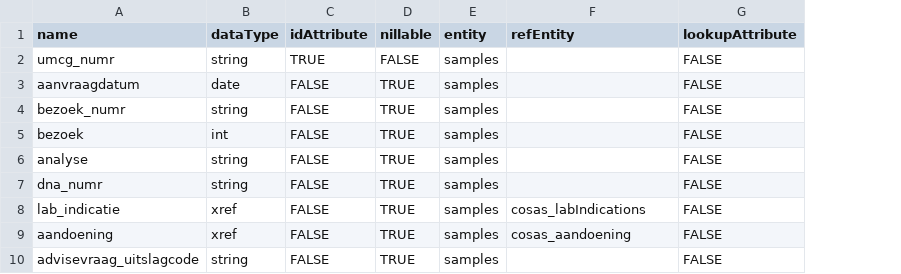
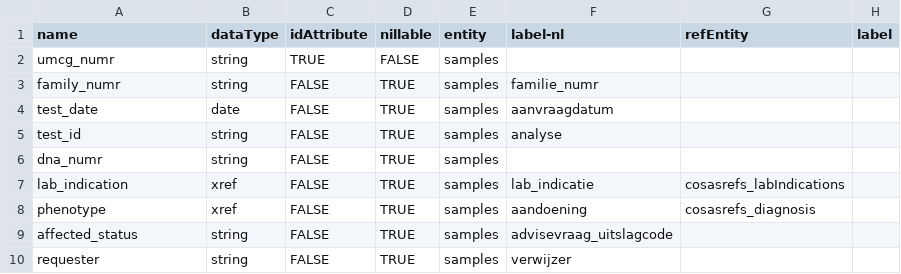
Before and after one commit to molgenis/projects-rd-cosas, a TSV file: data/cosas/cosas_samples_attributes.tsv, drawn as a sheet; removed rows and columns are numbered as before the commit, all else as after; the diff names each change by its address in the sheet, - before the commit and + after, or states it on an @@ line.

```diff
--- a/data/cosas/cosas_samples_attributes.tsv
+++ b/data/cosas/cosas_samples_attributes.tsv
+column F (label-nl), rows 3-9: familie_numr | aanvraagdatum | analyse |  | lab_indicatie | aandoening | advisevraag_uitslagcode
-column G (lookupAttribute), row 2: FALSE; rows 4-10: all FALSE
+column H (label), empty
-row 3: aanvraagdatum | date | FALSE | TRUE | samples |  | FALSE
-A3 (name): bezoek_numr
+A3 (name): family_numr
-A4 (name): bezoek
+A4 (name): test_date
-B4 (dataType): int
+B4 (dataType): date
-A5 (name): analyse
+A5 (name): test_id
-A7 (name): lab_indicatie
+A7 (name): lab_indication
-G7 (refEntity): cosas_labIndications
+G7 (refEntity): cosasrefs_labIndications
-A8 (name): aandoening
+A8 (name): phenotype
-G8 (refEntity): cosas_aandoening
+G8 (refEntity): cosasrefs_diagnosis
-A9 (name): advisevraag_uitslagcode
+A9 (name): affected_status
+row 10: requester | string | FALSE | TRUE | samples | verwijzer
```
Also changed, not shown: data/cosas/cosas_patients_attributes.tsv, 26 other files.
